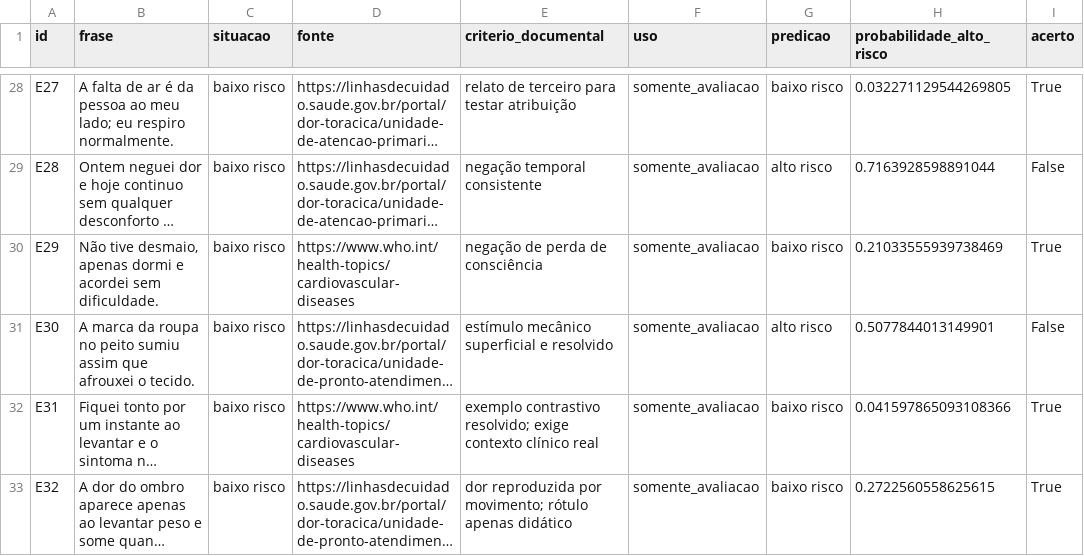
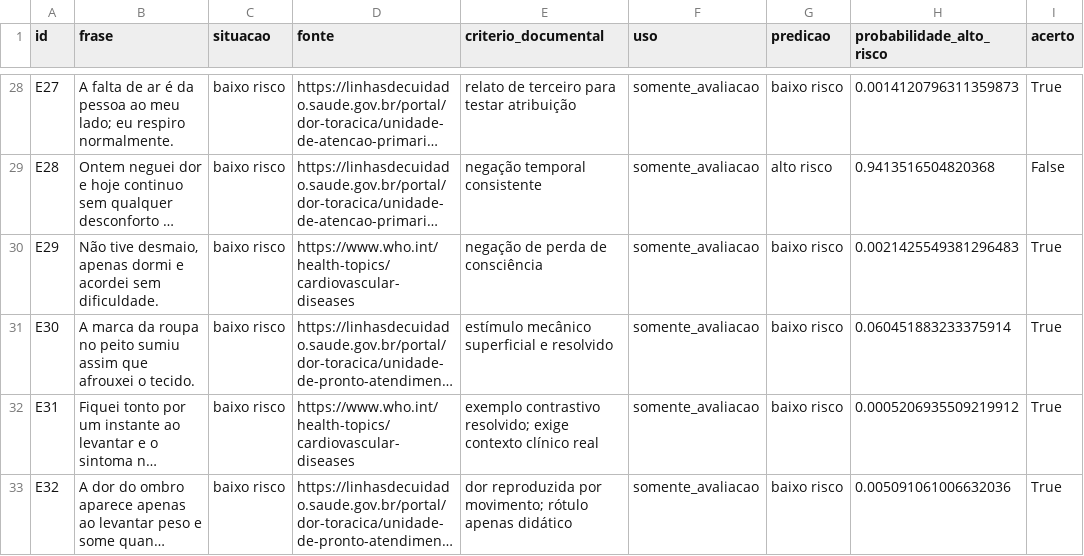
Before and after one commit to marcus-vlgarcia/cardioia, a CSV file: fase2/outputs/predicoes_externas.csv, drawn as a sheet; only a part is shown, gaps mark what is left out; long unchanged cells end in …; the diff covers the shown part only; the diff names each change by its address in the sheet, - before the commit and + after, or states it on an @@ line.

```diff
--- a/fase2/outputs/predicoes_externas.csv
+++ b/fase2/outputs/predicoes_externas.csv
-H28 (probabilidade_alto_risco): 0.032271129544269805
+H28 (probabilidade_alto_risco): 0.0014120796311359873
-H29 (probabilidade_alto_risco): 0.7163928598891044
+H29 (probabilidade_alto_risco): 0.9413516504820368
-H30 (probabilidade_alto_risco): 0.21033555939738469
+H30 (probabilidade_alto_risco): 0.0021425549381296483
-G31 (predicao): alto risco
+G31 (predicao): baixo risco
-H31 (probabilidade_alto_risco): 0.5077844013149901
+H31 (probabilidade_alto_risco): 0.060451883233375914
-I31 (acerto): False
+I31 (acerto): True
-H32 (probabilidade_alto_risco): 0.041597865093108366
+H32 (probabilidade_alto_risco): 0.0005206935509219912
-H33 (probabilidade_alto_risco): 0.2722560558625615
+H33 (probabilidade_alto_risco): 0.005091061006632036
```
Also changed, not shown: 32 edited cells elsewhere in this file, fase2/outputs/comparacao_cv.csv, fase2/outputs/predicoes_desafios.csv, 28 other files.
